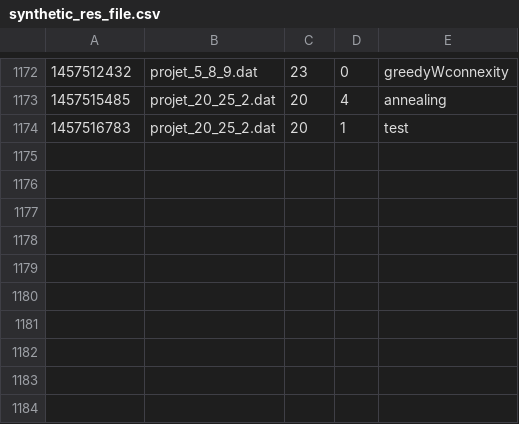
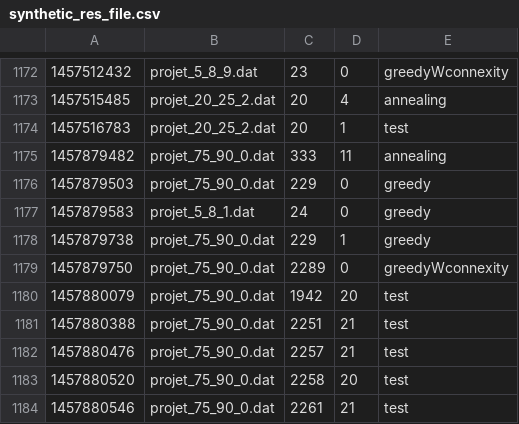
Before and after one commit to emmanueljay/ECMA, a CSV file: res/synthetic_res_file.csv, drawn as a sheet; only a part is shown, gaps mark what is left out; the diff names each change by its address in the sheet, - before the commit and + after, or states it on an @@ line.

```diff
--- a/res/synthetic_res_file.csv
+++ b/res/synthetic_res_file.csv
+row 1175: 1457879482 | projet_75_90_0.dat | 333 | 11 | annealing
+row 1176: 1457879503 | projet_75_90_0.dat | 229 | 0 | greedy
+row 1177: 1457879583 | projet_5_8_1.dat | 24 | 0 | greedy
+row 1178: 1457879738 | projet_75_90_0.dat | 229 | 1 | greedy
+row 1179: 1457879750 | projet_75_90_0.dat | 2289 | 0 | greedyWconnexity
+row 1180: 1457880079 | projet_75_90_0.dat | 1942 | 20 | test
+row 1181: 1457880388 | projet_75_90_0.dat | 2251 | 21 | test
+row 1182: 1457880476 | projet_75_90_0.dat | 2257 | 21 | test
+row 1183: 1457880520 | projet_75_90_0.dat | 2258 | 20 | test
+row 1184: 1457880546 | projet_75_90_0.dat | 2261 | 21 | test
```
Also changed, not shown: res/annealing.csv, res/greedy.csv, 14 other files.
